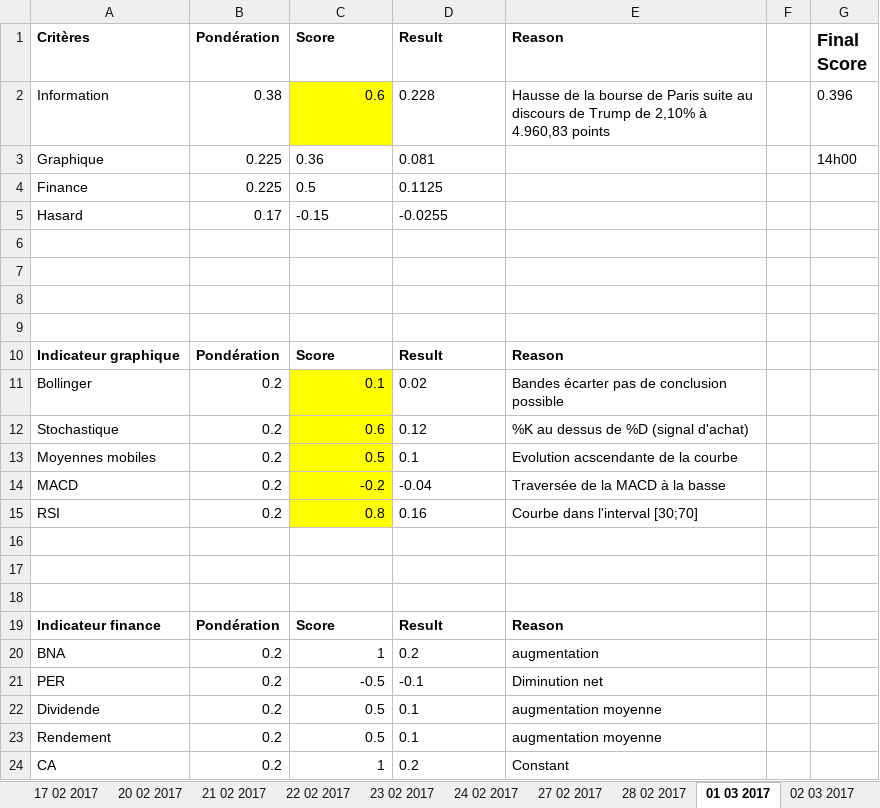
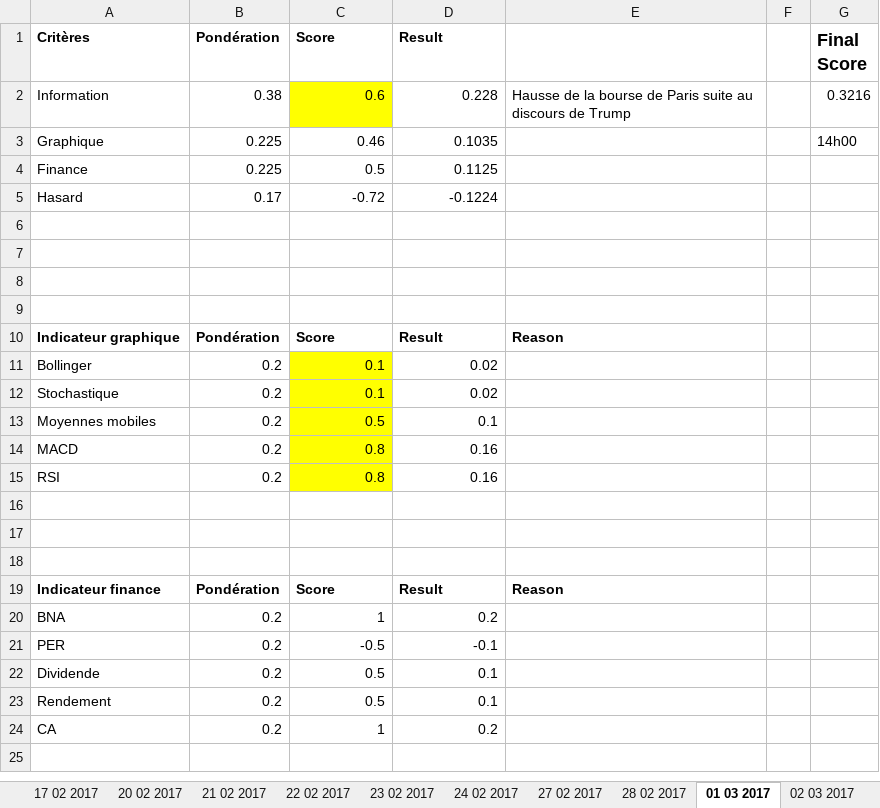
Before and after one commit to NathanKun/StockChooser, an Excel workbook: data/Airbus.xlsx, sheet 01 03 2017, drawn as a sheet; values as stored, in another font and other column widths than the file's, no borders; charts and pictures not drawn; the diff names each change by its address in the sheet, - before the commit and + after, or states it on an @@ line.

```diff
--- a/data/Airbus.xlsx (sheet 01 03 2017)
+++ b/data/Airbus.xlsx (sheet 01 03 2017)
-E1: Reason
+E1: (empty)
-D2 alignment: left
+D2 alignment: right
-E2: …de Trump de 2,10% à 4.960,83 points
+E2: …de Trump
-G2 (Final Score): 0.396
+G2 (Final Score): 0.3216
-C3 (Score): 0.36
+C3 (Score): 0.46
-D3 (Result): 0.081
+D3 (Result): 0.1035
-C4:D4 alignment: left
+C4:D4 alignment: right
-C5 (Score): -0.15
+C5 (Score): -0.72
-D5 (Result): -0.0255
+D5 (Result): -0.1224
-D11 alignment: left
+D11 alignment: right
-E11: Bandes écarter pas de conclusion possible
+E11: (empty)
-C12 (Score): 0.6
+C12 (Score): 0.1
-D12 (Result): 0.12
+D12 (Result): 0.02
-E12: %K au dessus de %D (signal d'achat)
+E12: (empty)
-D13 alignment: left
+D13 alignment: right
-E13: Evolution acscendante de la courbe
+E13: (empty)
-C14 (Score): -0.2
+C14 (Score): 0.8
-D14 (Result): -0.04
+D14 (Result): 0.16
-E14: Traversée de la MACD à la basse
+E14: (empty)
-D15 alignment: left
+D15 alignment: right
-E15: Courbe dans l'interval [30;70]
+E15: (empty)
-D20:D24 alignment: left
+D20:D24 alignment: right
-E20: augmentation
+E20: (empty)
-E21: Diminution net
+E21: (empty)
-E22:E23: augmentation moyenne
+E22:E23: (empty)
-E24: Constant
+E24: (empty)
```
Also changed, not shown: sheet 02 03 2017, sheet 03 03 2017, sheet 23 02 2017, sheet 24 02 2017, sheet 22 02 2017, sheet 27 02 2017, 7 more sheets, charts or pictures.
